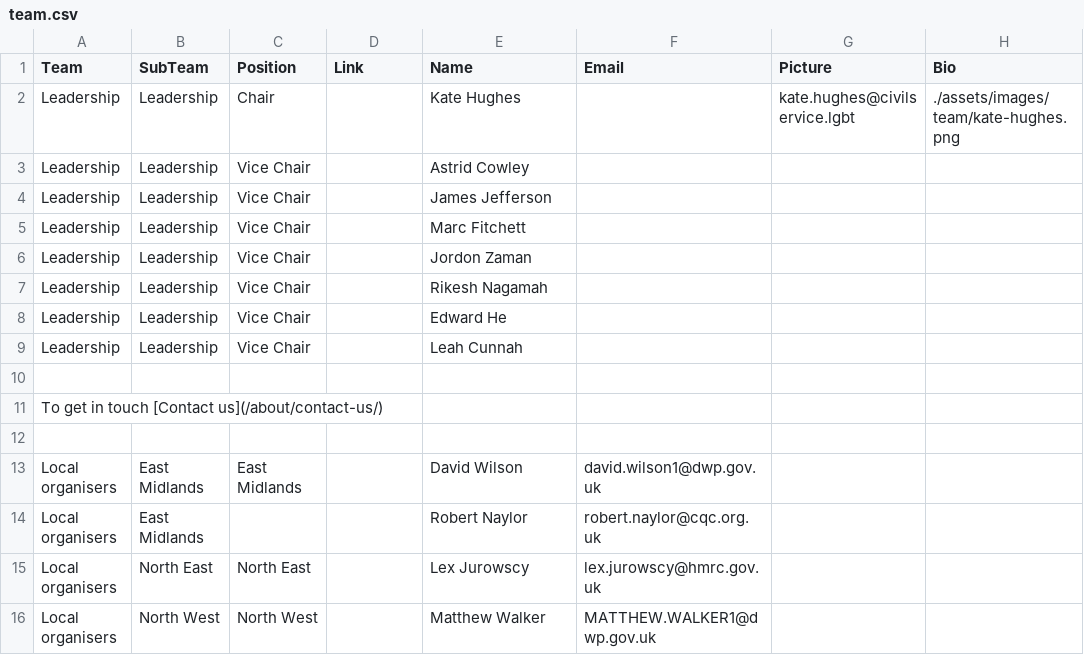
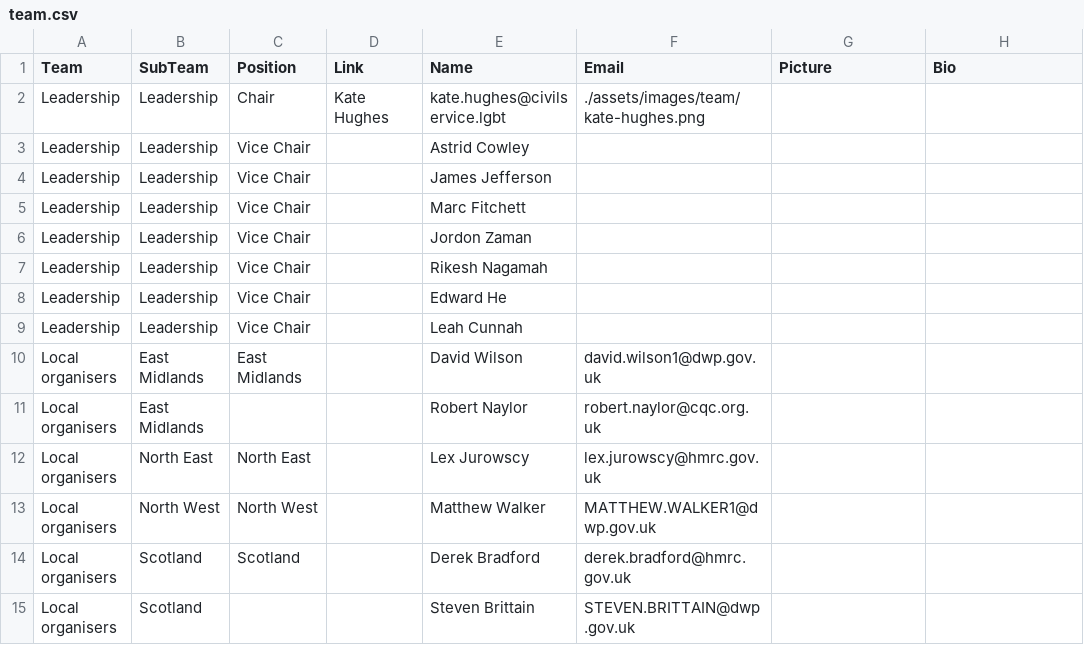
Before and after one commit to theseanything/civilservicelgbt.github.io, a CSV file: _data/team.csv, drawn as a sheet; only a part is shown; the shorter side is filled out with more unchanged rows.

Commit message:
Update team.csv

```diff
--- a/_data/team.csv
+++ b/_data/team.csv
@@ -1,3 +1,3 @@
 Team,SubTeam,Position,Link,Name,Email,Picture,Bio,
-Leadership,Leadership,Chair,,Kate Hughes,,kate.hughes@civilservice.lgbt,./assets/images/team/kate-hughes.png,
+Leadership,Leadership,Chair,Kate Hughes,kate.hughes@civilservice.lgbt,./assets/images/team/kate-hughes.png,
 Leadership,Leadership,Vice Chair,,Astrid Cowley
@@ -9,5 +9,2 @@ Leadership,Leadership,Vice Chair,,Edward He
 Leadership,Leadership,Vice Chair,,Leah Cunnah
-
-To get in touch [Contact us](/about/contact-us/)
-
 Local organisers,East Midlands,East Midlands,,David Wilson,david.wilson1@dwp.gov.uk,,
```
